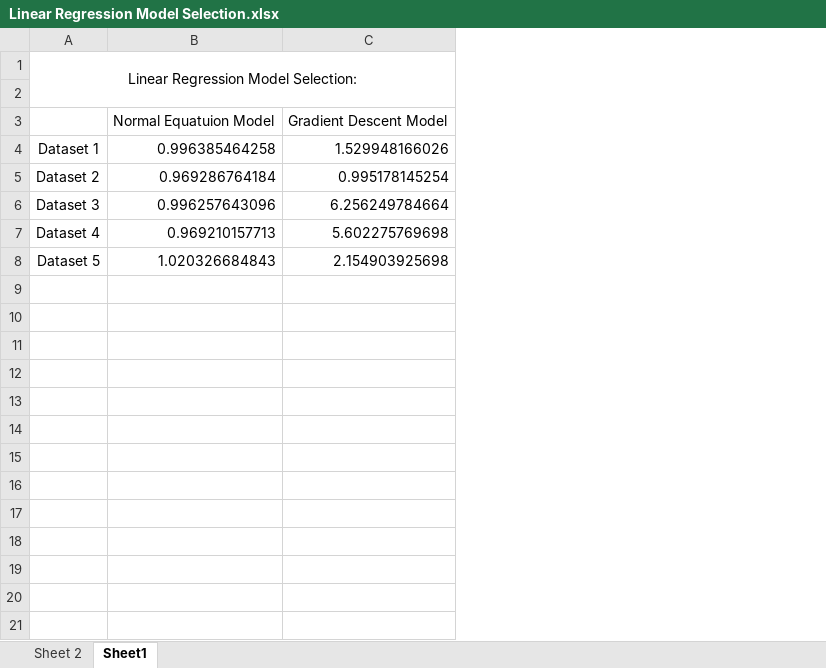
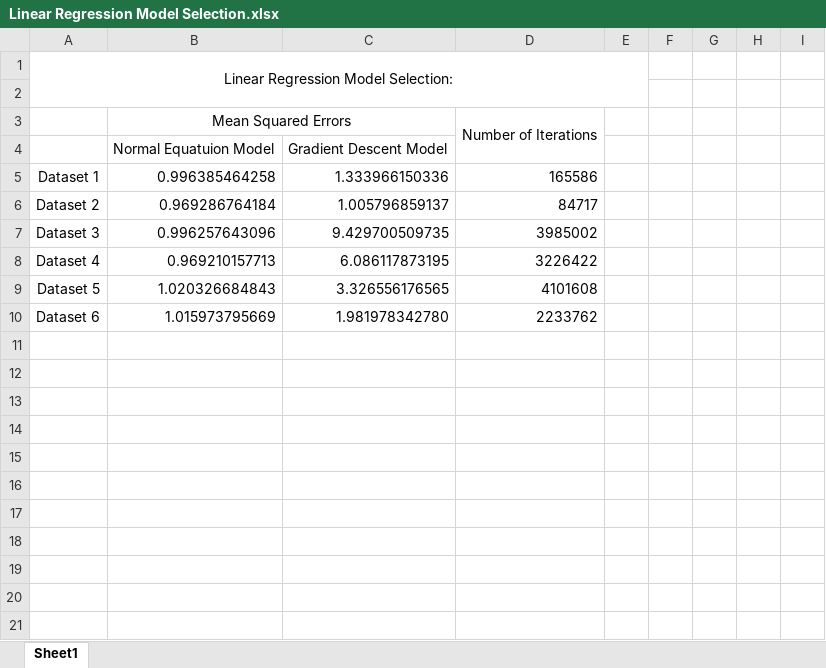
Before and after one commit to klvntagoe/COMP-551-Project-1, an Excel workbook: Kelvin/3. Experimentation/Linear Regression Model Selection.xlsx, sheet Sheet1, drawn as a sheet; only a part is shown; values as stored, in another font and other column widths than the file's, no borders; charts and pictures not drawn; removed rows and columns are numbered as before the commit, all else as after; the diff covers the shown part only; the diff names each change by its address in the sheet, - before the commit and + after, or states it on an @@ line.

Commit message:
MSEs for cv data completed

```diff
--- a/Kelvin/3. Experimentation/Linear Regression Model Selection.xlsx (sheet Sheet1)
+++ b/Kelvin/3. Experimentation/Linear Regression Model Selection.xlsx (sheet Sheet1)
-sheet tab: Sheet 2
-column C, rows 3-8: Gradient Descent Model | 1.529948166026 | 0.995178145254 | 6.256249784664 | 5.602275769698 | 2.154903925698
+column C, rows 4-9: Gradient Descent Model | 1.333966150336 | 1.005796859137 | 9.429700509735 | 6.086117873195 | 3.326556176565
+column D, rows 5-9: 165586 | 84717 | 3985002 | 3226422 | 4101608
+column E, empty
+column F, empty
+column G, empty
+column H, empty
+column I, empty
+row 3:  | Mean Squared Errors |  | Number of Iterations
+row 10: Dataset 6 | 1.015973795669 | 1.981978342780 | 2233762
+row 11: (empty)
+row 12: (empty)
+row 13: (empty)
+row 14: (empty)
+row 15: (empty)
+row 16: (empty)
+row 17: (empty)
+row 18: (empty)
+row 19: (empty)
+row 20: (empty)
+row 21: (empty)
```
Also changed, not shown: 17 added rows elsewhere in this sheet, charts or pictures, 1 other file.
